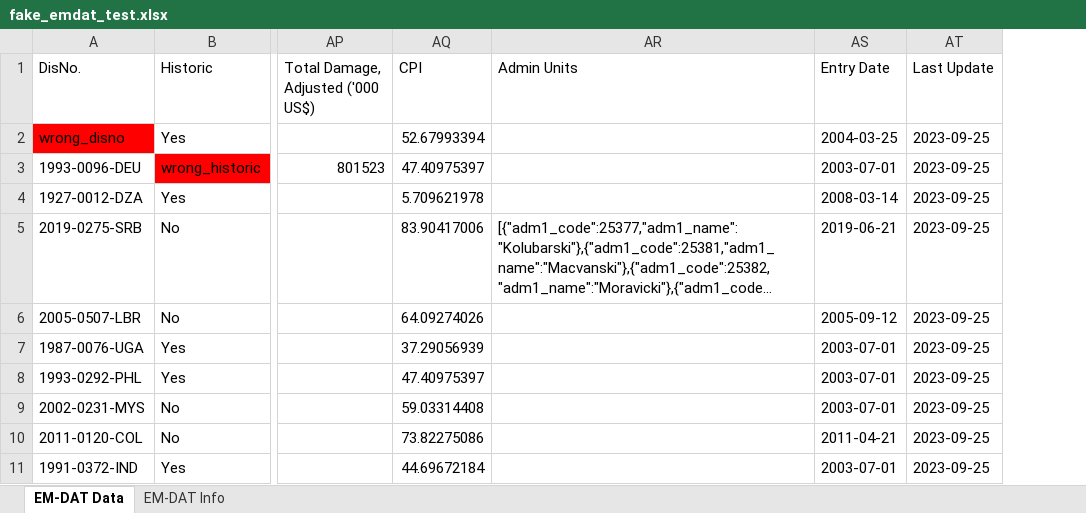
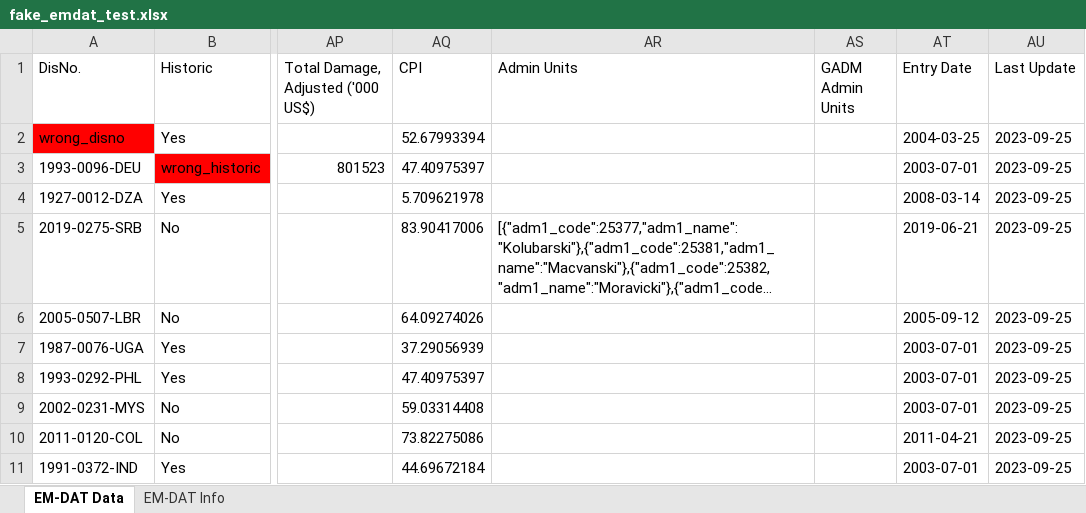
Before and after one commit to em-dat/em-test, an Excel workbook: data/fake_emdat_test.xlsx, sheet EM-DAT Data, drawn as a sheet; only a part is shown, gaps mark what is left out; long unchanged cells end in …; values as stored, in another font and other column widths than the file's, no borders; the diff names each change by its address in the sheet, - before the commit and + after, or states it on an @@ line.

Commit message:
Update example_notebook.ipynb and fake_emdat_test.xlsx to include the new 'GADM Admin Units' column

```diff
--- a/data/fake_emdat_test.xlsx (sheet EM-DAT Data)
+++ b/data/fake_emdat_test.xlsx (sheet EM-DAT Data)
+column AS (GADM Admin Units), empty
```
Also changed, not shown: 1 other file.
